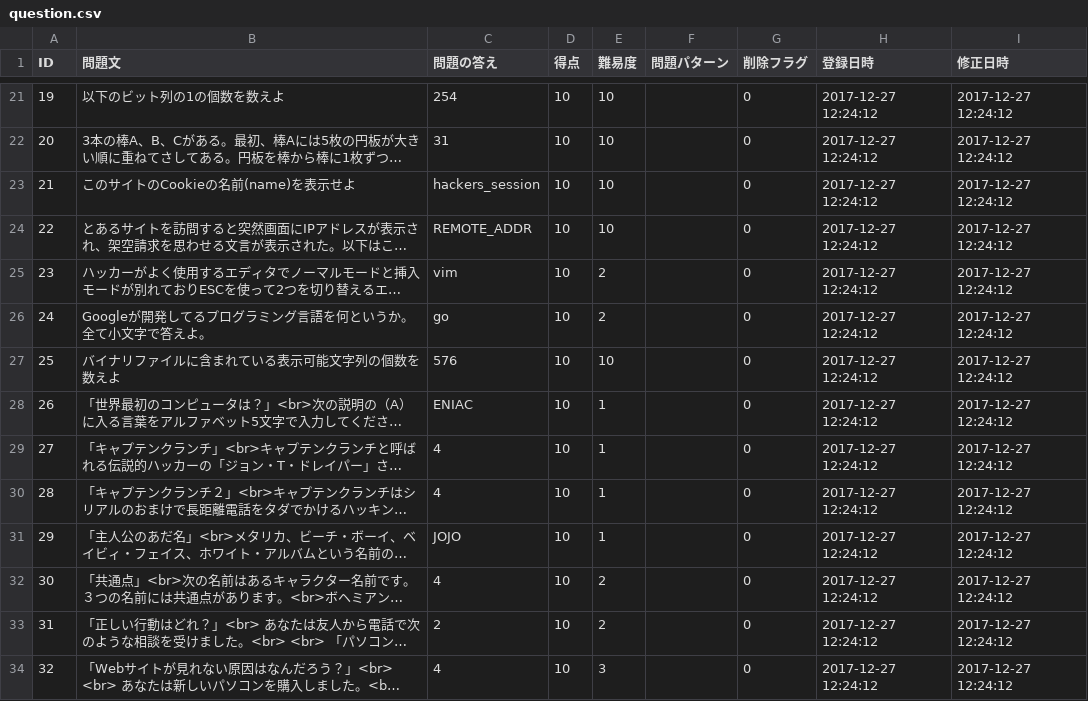
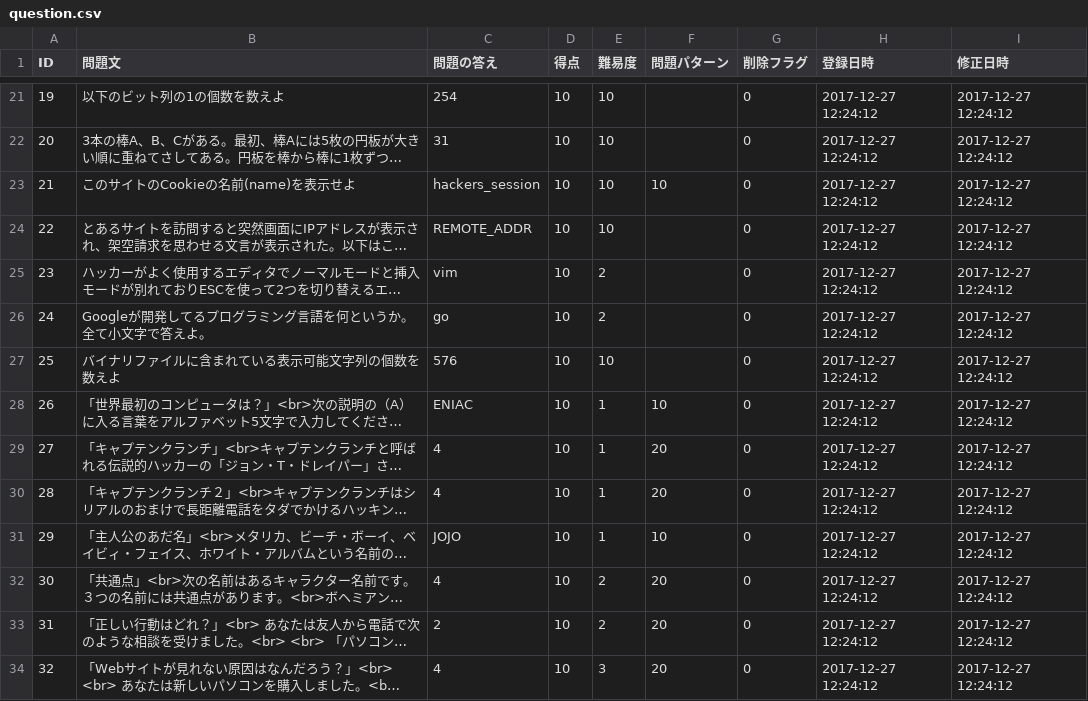
Before and after one commit to HackerzLab/training_hackerzlab, a CSV file: db/question.csv, drawn as a sheet; only a part is shown, gaps mark what is left out; long unchanged cells end in …; the diff covers the shown part only; the diff names each change by its address in the sheet, - before the commit and + after, or states it on an @@ line.

```diff
--- a/db/question.csv
+++ b/db/question.csv
-F23 (問題パターン): (empty)
+F23 (問題パターン): 10
-F28 (問題パターン): (empty)
+F28 (問題パターン): 10
-F29:F30 (問題パターン): (empty)
+F29:F30 (問題パターン): 20
-F31 (問題パターン): (empty)
+F31 (問題パターン): 10
-F32:F34 (問題パターン): (empty)
+F32:F34 (問題パターン): 20
```
Also changed, not shown: 11 edited cells elsewhere in this file, db/choice.csv, 2 other files.
